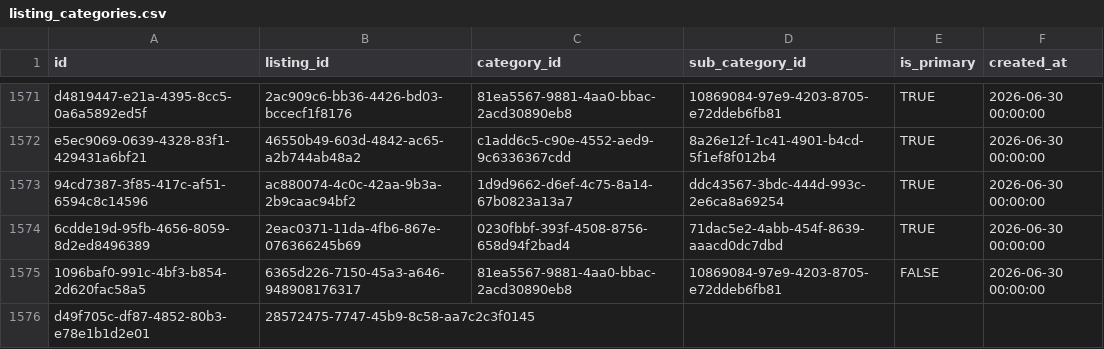
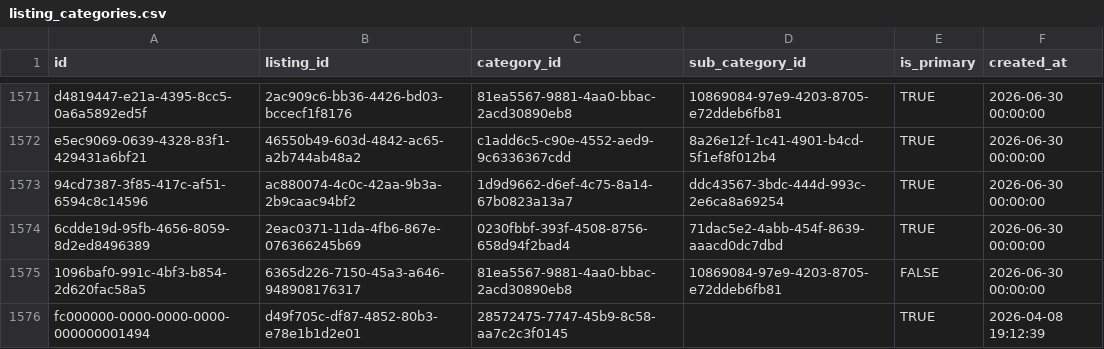
Before and after one commit to ShivcharanJalendra1908/Camunda-Workers, a CSV file: data/postgres/v2-data/listing_categories.csv, drawn as a sheet; only a part is shown, gaps mark what is left out.

Commit message:
Fix missing columns in listing_categories.csv for Samaj Sewa Kendra mapping

```diff
--- a/data/postgres/v2-data/listing_categories.csv
+++ b/data/postgres/v2-data/listing_categories.csv
@@ -1575,2 +1575,2 @@ e5ec9069-0639-4328-83f1-429431a6bf21,46550b49-603d-4842-ac65-a2b744ab48a2,c1add6
 1096baf0-991c-4bf3-b854-2d620fac58a5,6365d226-7150-45a3-a646-948908176317,81ea5567-9881-4aa0-bbac-2acd30890eb8,10869084-97e9-4203-8705-e72ddeb6fb81,FALSE,2026-06-30 00:00:00
-d49f705c-df87-4852-80b3-e78e1b1d2e01,28572475-7747-45b9-8c58-aa7c2c3f0145
+fc000000-0000-0000-0000-000000001494,d49f705c-df87-4852-80b3-e78e1b1d2e01,28572475-7747-45b9-8c58-aa7c2c3f0145,,TRUE,2026-04-08 19:12:39
```
